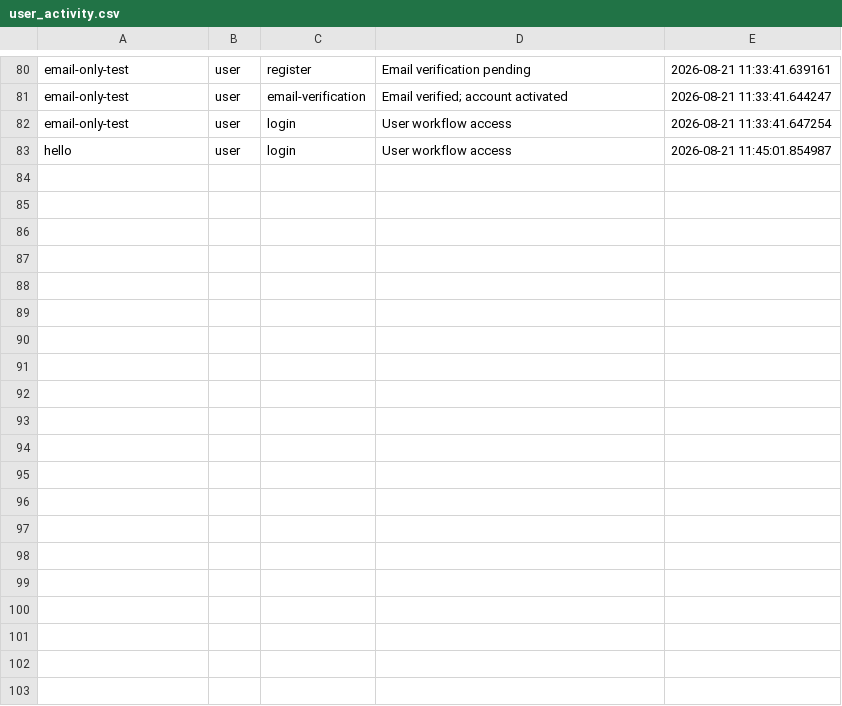
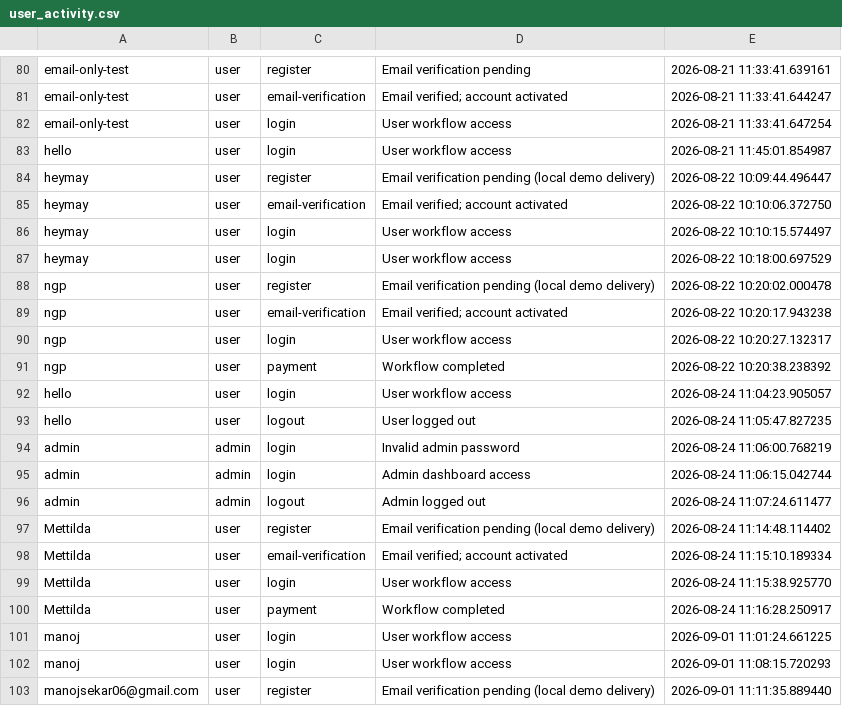
Before and after one commit to MANOJ-0003/API_Call-Sequence-Abuse-Detection, a CSV file: user_activity.csv, drawn as a sheet; only a part is shown, gaps mark what is left out; the diff covers the shown part only; the diff names each change by its address in the sheet, - before the commit and + after, or states it on an @@ line.

```diff
--- a/user_activity.csv
+++ b/user_activity.csv
+row 84: heymay | user | register | Email verification pending (local demo delivery) | 2026-08-22 10:09:44.496447
+row 85: heymay | user | email-verification | Email verified; account activated | 2026-08-22 10:10:06.372750
+row 86: heymay | user | login | User workflow access | 2026-08-22 10:10:15.574497
+row 87: heymay | user | login | User workflow access | 2026-08-22 10:18:00.697529
+row 88: ngp | user | register | Email verification pending (local demo delivery) | 2026-08-22 10:20:02.000478
+row 89: ngp | user | email-verification | Email verified; account activated | 2026-08-22 10:20:17.943238
+row 90: ngp | user | login | User workflow access | 2026-08-22 10:20:27.132317
+row 91: ngp | user | payment | Workflow completed | 2026-08-22 10:20:38.238392
+row 92: hello | user | login | User workflow access | 2026-08-24 11:04:23.905057
+row 93: hello | user | logout | User logged out | 2026-08-24 11:05:47.827235
+row 94: admin | admin | login | Invalid admin password | 2026-08-24 11:06:00.768219
+row 95: admin | admin | login | Admin dashboard access | 2026-08-24 11:06:15.042744
+row 96: admin | admin | logout | Admin logged out | 2026-08-24 11:07:24.611477
+row 97: Mettilda | user | register | Email verification pending (local demo delivery) | 2026-08-24 11:14:48.114402
+row 98: Mettilda | user | email-verification | Email verified; account activated | 2026-08-24 11:15:10.189334
+row 99: Mettilda | user | login | User workflow access | 2026-08-24 11:15:38.925770
+row 100: Mettilda | user | payment | Workflow completed | 2026-08-24 11:16:28.250917
+row 101: manoj | user | login | User workflow access | 2026-09-01 11:01:24.661225
+row 102: manoj | user | login | User workflow access | 2026-09-01 11:08:15.720293
+row 103: manojsekar06@gmail.com | user | register | Email verification pending (local demo delivery) | 2026-09-01 11:11:35.889440
```
Also changed, not shown: 10 added rows elsewhere in this file, api_logs.csv, security_events.csv, 18 other files.
